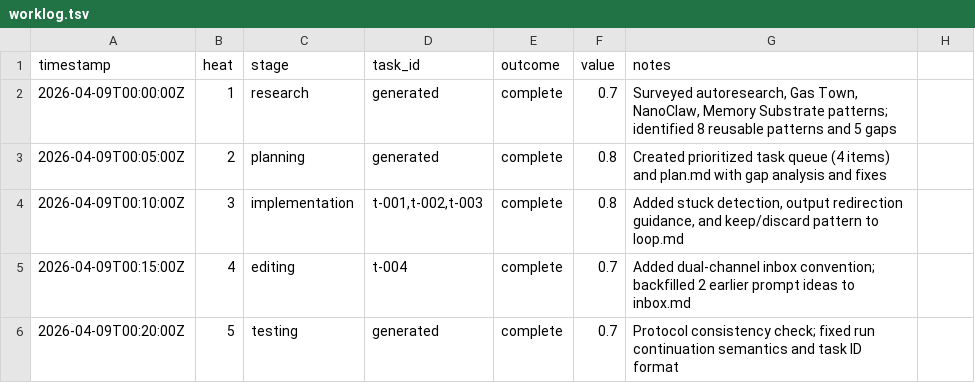
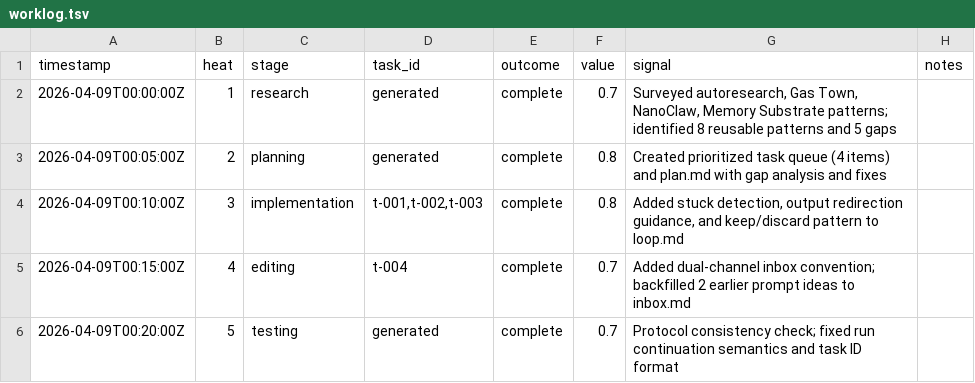
Before and after one commit to mangeshgupte/smithy2, a TSV file: worklog.tsv, drawn as a sheet; only a part is shown.

Commit message:
[implementation] Heats 85-86: Stoplight signals + uncertainty + self-critique in logging, commander's intent in identity.md

```diff
--- a/worklog.tsv
+++ b/worklog.tsv
@@ -1,2 +1,2 @@
-timestamp	heat	stage	task_id	outcome	value	notes
+timestamp	heat	stage	task_id	outcome	value	signal	notes
 2026-04-09T00:00:00Z	1	research	generated	complete	0.7	Surveyed autoresearch, Gas Town, NanoClaw, Memory Substrate patterns; identified 8 reusable patterns and 5 gaps
```
Also changed, not shown: 5 other files.
